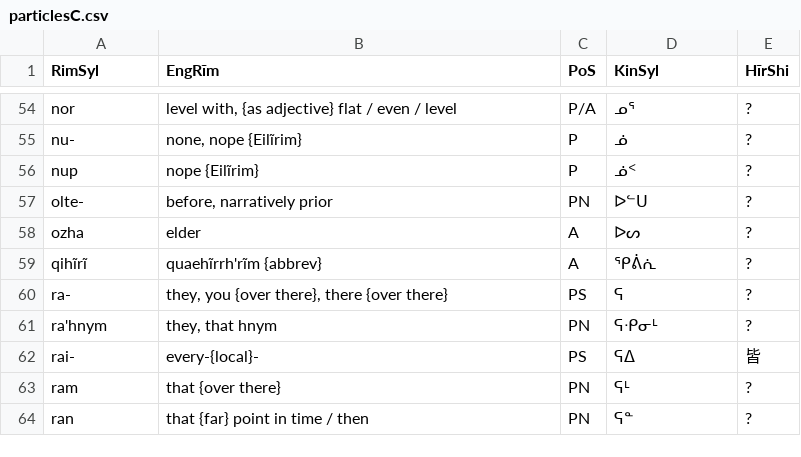
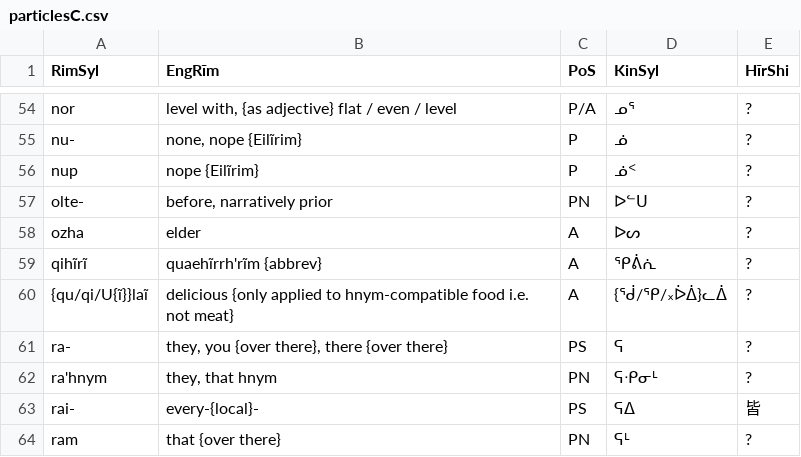
Before and after one commit to SFTwilight/quaehirrhrim, a CSV file: wordlists/particlesC.csv, drawn as a sheet; only a part is shown, gaps mark what is left out; the shorter side is filled out with more unchanged rows; the diff names each change by its address in the sheet, - before the commit and + after, or states it on an @@ line.

```diff
--- a/wordlists/particlesC.csv
+++ b/wordlists/particlesC.csv
+row 60: {qu/qi/U{ĩ}}laĩ | delicious {only applied to hnym-compatible food i.e. not meat} | A | {ᖂ/ᕿ/᙮ᐆᐄ}ᓚᐄ | ?
```
Also changed, not shown: wordlists/compoundsC.csv, wordlists/nounsC.csv, 2 other files.
